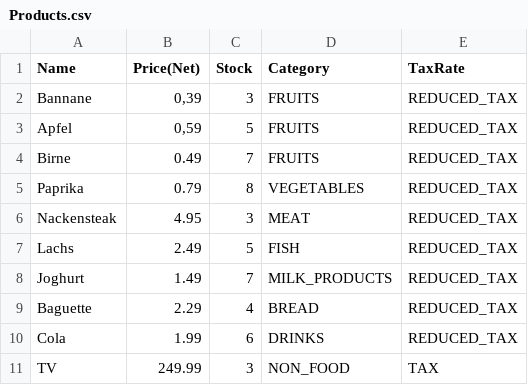
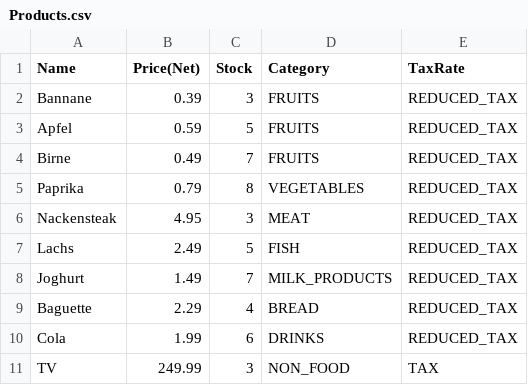
Before and after one commit to Fade97/Versandhandel, a CSV file: Products.csv, drawn as a sheet.

Commit message:
Update Products.csv

```diff
--- a/Products.csv
+++ b/Products.csv
@@ -1,4 +1,4 @@
 Name,Price(Net),Stock,Category,TaxRate
-Bannane,"0,39",3,FRUITS,REDUCED_TAX
-Apfel,"0,59",5,FRUITS,REDUCED_TAX
+Bannane,0.39,3,FRUITS,REDUCED_TAX
+Apfel,0.59,5,FRUITS,REDUCED_TAX
 Birne,0.49,7,FRUITS,REDUCED_TAX
```
